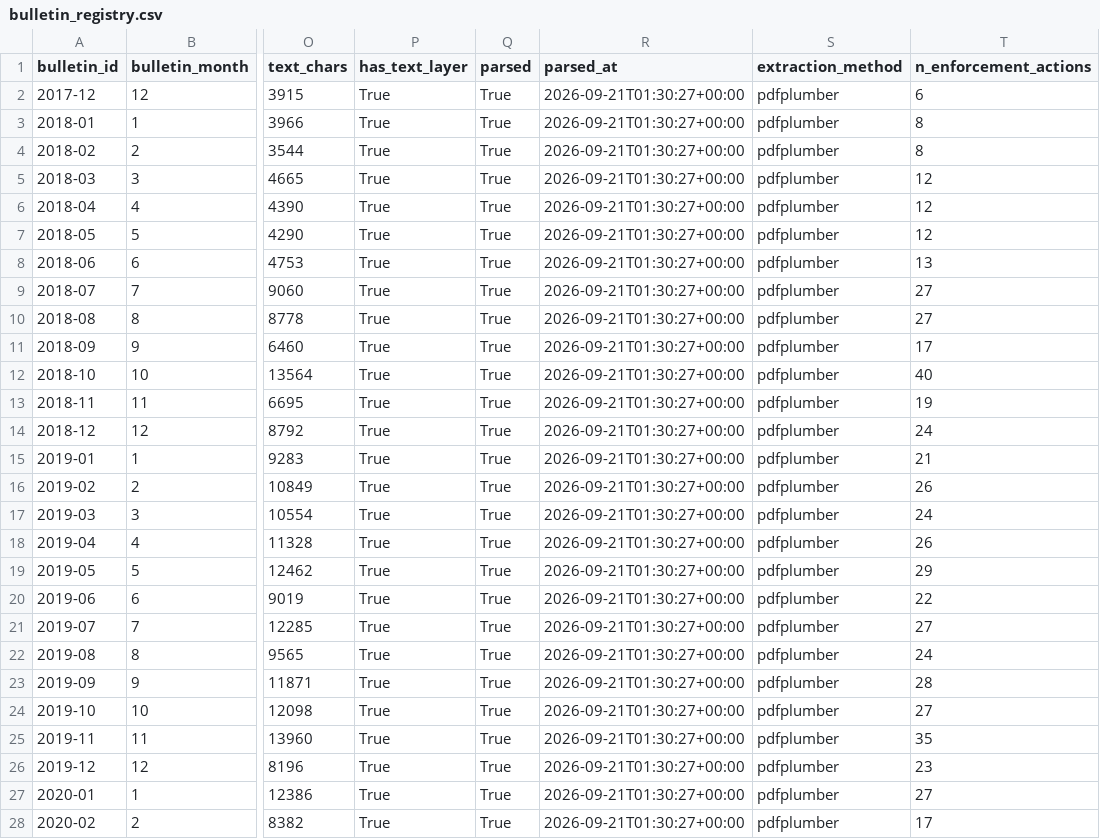
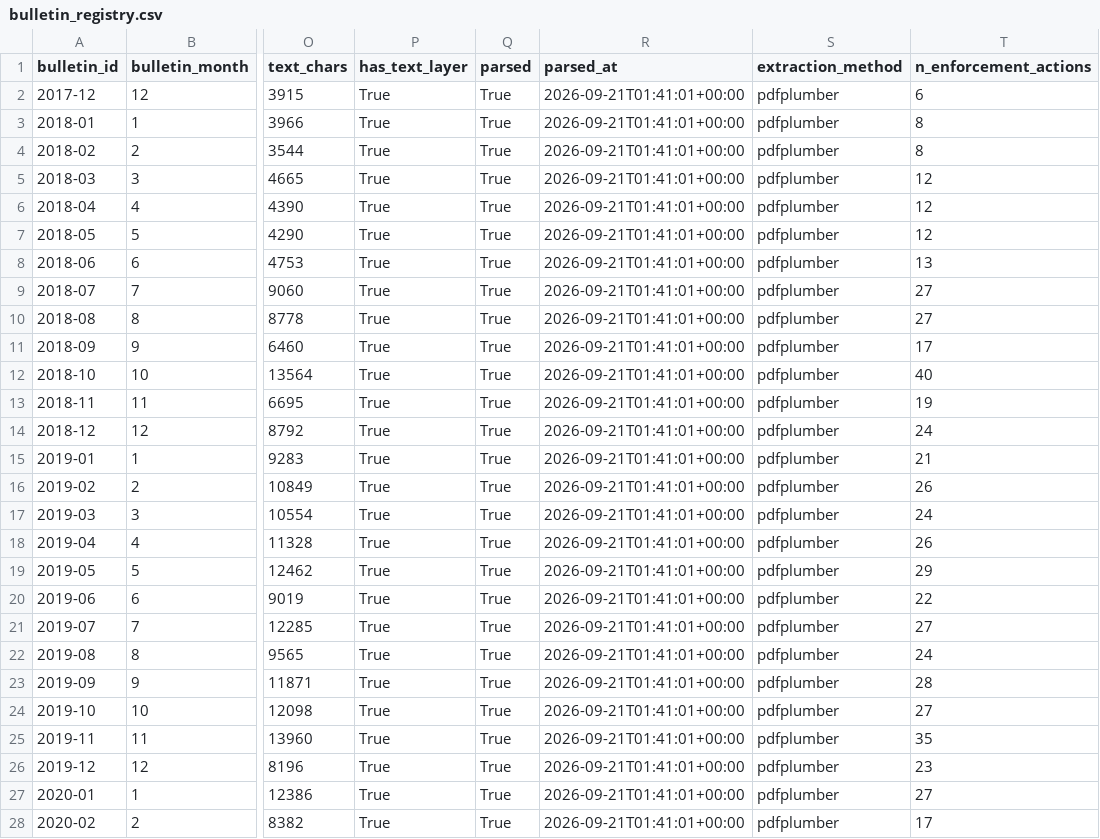
Before and after one commit to gibsonchu/nyc-pops-accountability-tracker, a CSV file: data/registry/bulletin_registry.csv, drawn as a sheet; only a part is shown, gaps mark what is left out; the diff covers the shown part only; the diff names each change by its address in the sheet, - before the commit and + after, or states it on an @@ line.

```diff
--- a/data/registry/bulletin_registry.csv
+++ b/data/registry/bulletin_registry.csv
-R2:R28 (parsed_at): 2026-09-21T01:30:27+00:00
+R2:R28 (parsed_at): 2026-09-21T01:41:01+00:00
```
Also changed, not shown: 74 edited cells elsewhere in this file, data/processed/pops_master.csv, data/raw/pops/manifest.csv, 13 other files.
